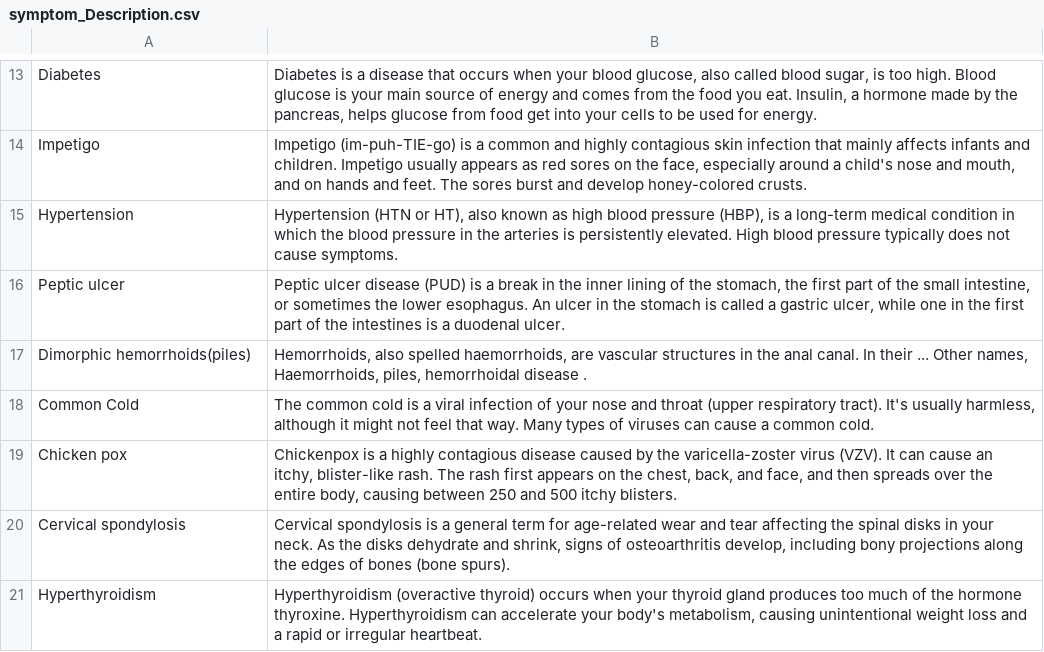
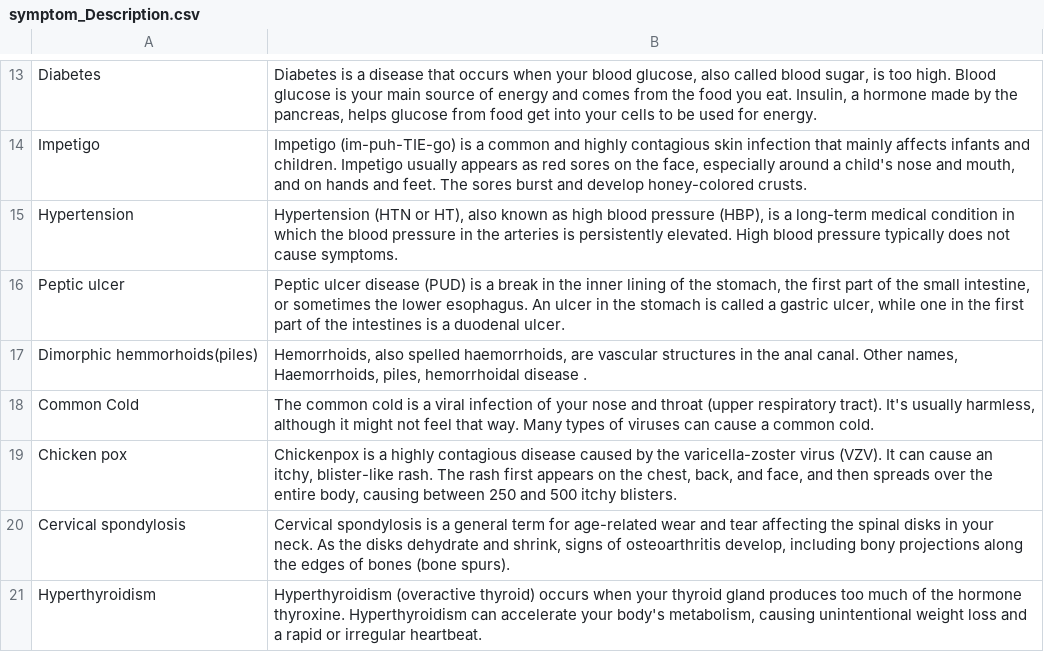
Before and after one commit to Gi0NZ/Medi-AI, a CSV file: MasterData/symptom_Description.csv, drawn as a sheet; only a part is shown, gaps mark what is left out.

Commit message:
aggiustati i dataset

```diff
--- a/MasterData/symptom_Description.csv
+++ b/MasterData/symptom_Description.csv
@@ -16,3 +16,3 @@ Hypertension,"Hypertension (HTN or HT), also known as high blood pressure (HBP),
 Peptic ulcer,"Peptic ulcer disease (PUD) is a break in the inner lining of the stomach, the first part of the small intestine, or sometimes the lower esophagus. An ulcer in the stomach is called a gastric ulcer, while one in the first part of the intestines is a duodenal ulcer."
-Dimorphic hemorrhoids(piles),"Hemorrhoids, also spelled haemorrhoids, are vascular structures in the anal canal. In their ... Other names, Haemorrhoids, piles, hemorrhoidal disease ."
+Dimorphic hemmorhoids(piles),"Hemorrhoids, also spelled haemorrhoids, are vascular structures in the anal canal. Other names, Haemorrhoids, piles, hemorrhoidal disease ."
 Common Cold,"The common cold is a viral infection of your nose and throat (upper respiratory tract). It's usually harmless, although it might not feel that way. Many types of viruses can cause a common cold."
```
